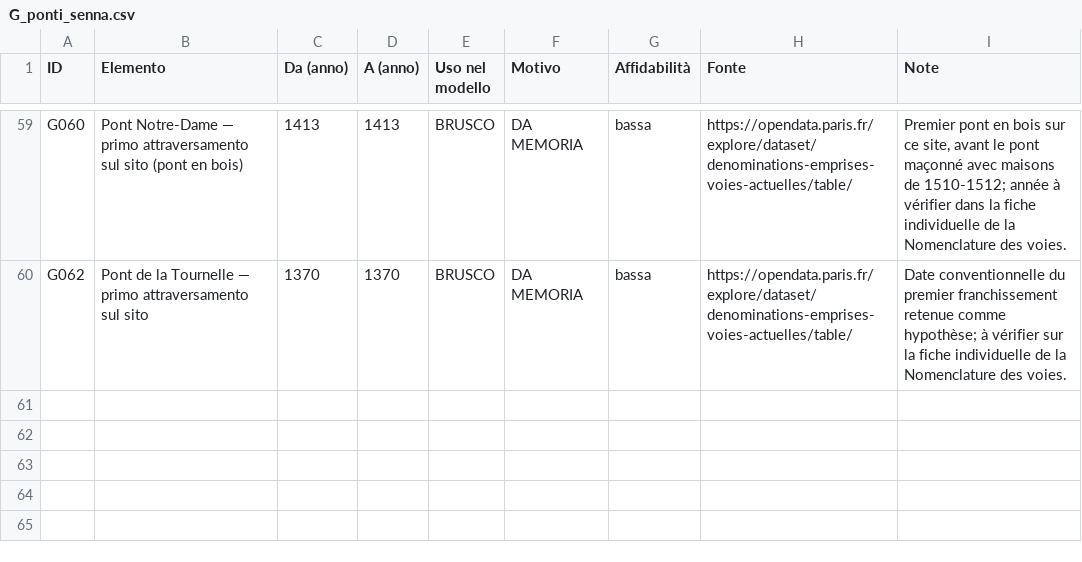
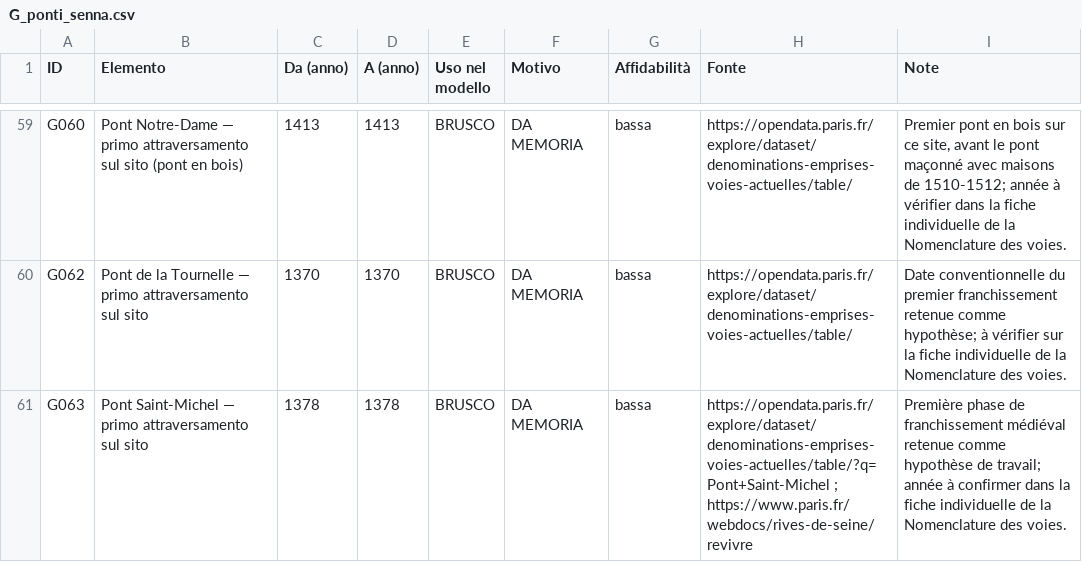
Before and after one commit to doctail/city3d, a CSV file: parigi/validazione/G_ponti_senna.csv, drawn as a sheet; only a part is shown, gaps mark what is left out; the diff names each change by its address in the sheet, - before the commit and + after, or states it on an @@ line.

Commit message:
Sincronizza CSV ponti con primo attraversamento Saint-Michel

```diff
--- a/parigi/validazione/G_ponti_senna.csv
+++ b/parigi/validazione/G_ponti_senna.csv
+row 61: G063 | Pont Saint-Michel — primo attraversamento sul sito | 1378 | 1378 | BRUSCO | DA MEMORIA | bassa | https://opendata.paris.fr/explore/dataset/denominations-emprises-voies-actuelles/table/?q=Pont+Saint-Michel ; https://www.paris.fr/webdocs/rives-de-seine/revivre | Première phase de franchissement médiéval retenue comme hypothèse de travail; année à confirmer dans la fiche individuelle de la Nomenclature des voies.
```
